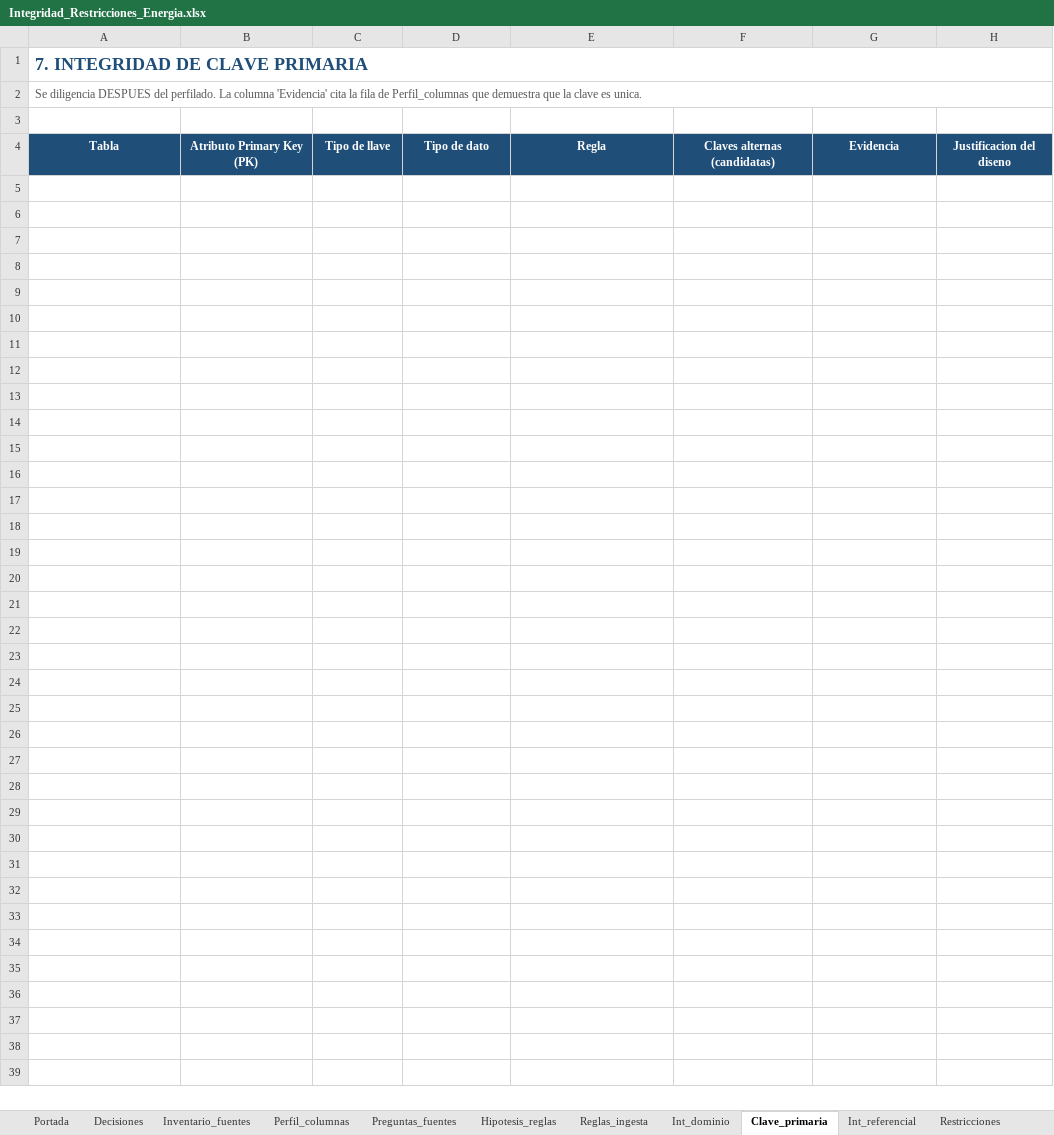
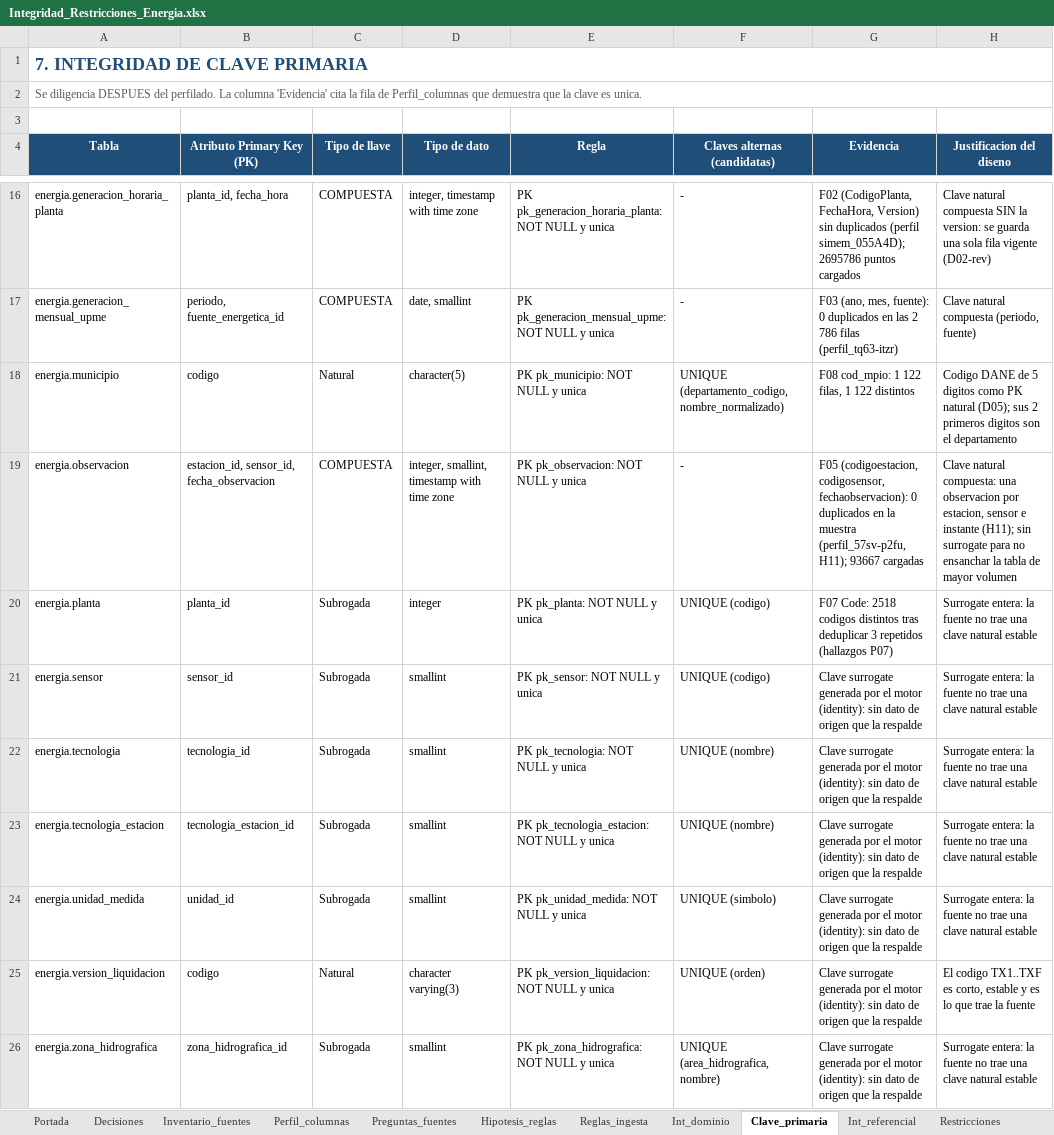
Before and after one commit to Mauro620/energy-colombia, an Excel workbook: docs/Integridad_Restricciones_Energia.xlsx, sheet Clave_primaria, drawn as a sheet; only a part is shown, gaps mark what is left out; values as stored, in another font and other column widths than the file's, no borders; the diff covers the shown part only; the diff names each change by its address in the sheet, - before the commit and + after, or states it on an @@ line.

```diff
--- a/docs/Integridad_Restricciones_Energia.xlsx (sheet Clave_primaria)
+++ b/docs/Integridad_Restricciones_Energia.xlsx (sheet Clave_primaria)
+row 16: energia.generacion_horaria_planta | planta_id, fecha_hora | COMPUESTA | integer, timestamp with time zone | PK pk_generacion_horaria_planta: NOT NULL y unica | - | F02 (CodigoPlanta, FechaHora, Version) sin duplicados (perfil simem_055A4D); 2695786 puntos cargados | Clave natural compuesta SIN la version: se guarda una sola fila vigente (D02-rev)
+row 17: energia.generacion_mensual_upme | periodo, fuente_energetica_id | COMPUESTA | date, smallint | PK pk_generacion_mensual_upme: NOT NULL y unica | - | F03 (ano, mes, fuente): 0 duplicados en las 2 786 filas (perfil_tq63-itzr) | Clave natural compuesta (periodo, fuente)
+row 18: energia.municipio | codigo | Natural | character(5) | PK pk_municipio: NOT NULL y unica | UNIQUE (departamento_codigo, nombre_normalizado) | F08 cod_mpio: 1 122 filas, 1 122 distintos | Codigo DANE de 5 digitos como PK natural (D05); sus 2 primeros digitos son el departamento
+row 19: energia.observacion | estacion_id, sensor_id, fecha_observacion | COMPUESTA | integer, smallint, timestamp with time zone | PK pk_observacion: NOT NULL y unica | - | F05 (codigoestacion, codigosensor, fechaobservacion): 0 duplicados en la muestra (perfil_57sv-p2fu, H11); 93667 cargadas | Clave natural compuesta: una observacion por estacion, sensor e instante (H11); sin surrogate para no ensanchar la tabla de mayor volumen
+row 20: energia.planta | planta_id | Subrogada | integer | PK pk_planta: NOT NULL y unica | UNIQUE (codigo) | F07 Code: 2518 codigos distintos tras deduplicar 3 repetidos (hallazgos P07) | Surrogate entera: la fuente no trae una clave natural estable
+row 21: energia.sensor | sensor_id | Subrogada | smallint | PK pk_sensor: NOT NULL y unica | UNIQUE (codigo) | Clave surrogate generada por el motor (identity): sin dato de origen que la respalde | Surrogate entera: la fuente no trae una clave natural estable
+row 22: energia.tecnologia | tecnologia_id | Subrogada | smallint | PK pk_tecnologia: NOT NULL y unica | UNIQUE (nombre) | Clave surrogate generada por el motor (identity): sin dato de origen que la respalde | Surrogate entera: la fuente no trae una clave natural estable
+row 23: energia.tecnologia_estacion | tecnologia_estacion_id | Subrogada | smallint | PK pk_tecnologia_estacion: NOT NULL y unica | UNIQUE (nombre) | Clave surrogate generada por el motor (identity): sin dato de origen que la respalde | Surrogate entera: la fuente no trae una clave natural estable
+row 24: energia.unidad_medida | unidad_id | Subrogada | smallint | PK pk_unidad_medida: NOT NULL y unica | UNIQUE (simbolo) | Clave surrogate generada por el motor (identity): sin dato de origen que la respalde | Surrogate entera: la fuente no trae una clave natural estable
+row 25: energia.version_liquidacion | codigo | Natural | character varying(3) | PK pk_version_liquidacion: NOT NULL y unica | UNIQUE (orden) | Clave surrogate generada por el motor (identity): sin dato de origen que la respalde | El codigo TX1..TXF es corto, estable y es lo que trae la fuente
+row 26: energia.zona_hidrografica | zona_hidrografica_id | Subrogada | smallint | PK pk_zona_hidrografica: NOT NULL y unica | UNIQUE (area_hidrografica, nombre) | Clave surrogate generada por el motor (identity): sin dato de origen que la respalde | Surrogate entera: la fuente no trae una clave natural estable
```
Also changed, not shown: 11 added rows elsewhere in this sheet, sheet Int_dominio, sheet Restricciones, sheet Perfil_columnas, sheet Int_referencial, sheet Decisiones, sheet Inventario_fuentes, 6 more sheets, 20 other files.
